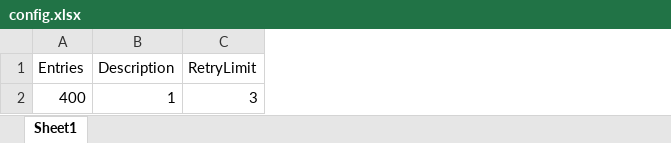
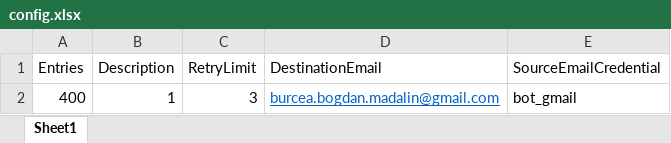
Before and after one commit to Bogdanisar/Steamgifts-RPA-bot, an Excel workbook: config.xlsx, sheet Sheet1, drawn as a sheet; values as stored, in another font and other column widths than the file's, no borders; the diff names each change by its address in the sheet, - before the commit and + after, or states it on an @@ line.

Commit message:
Add the destination email in the config and the source email and password as a windows credentials name

```diff
--- a/config.xlsx (sheet Sheet1)
+++ b/config.xlsx (sheet Sheet1)
+column D (DestinationEmail), row 2: burcea.bogdan.madalin@gmail.com
+column E (SourceEmailCredential), row 2: bot_gmail
```
Also changed, not shown: 7 other files.
